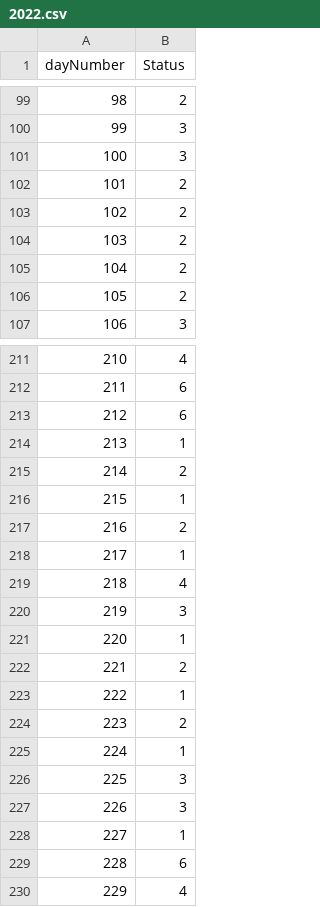
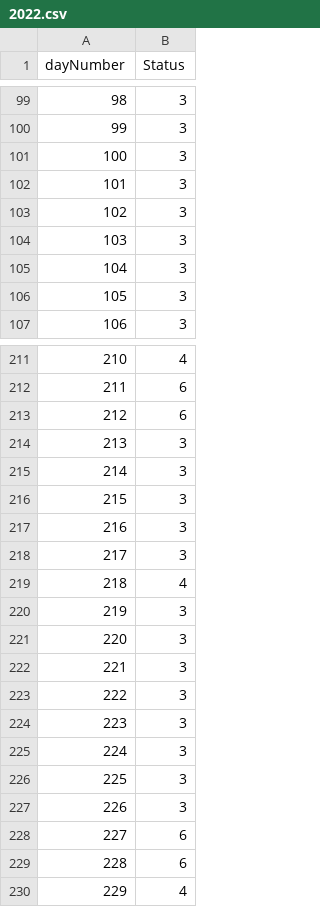
Before and after one commit to ddppddpp/fastingWebAPI, a CSV file: .bgchofcache/2022.csv, drawn as a sheet; only a part is shown, gaps mark what is left out; the diff covers the shown part only.

```diff
--- a/.bgchofcache/2022.csv
+++ b/.bgchofcache/2022.csv
@@ -99,9 +99,9 @@ dayNumber,Status
-98,2
+98,3
 99,3
 100,3
-101,2
-102,2
-103,2
-104,2
-105,2
+101,3
+102,3
+103,3
+104,3
+105,3
 106,3
@@ -213,17 +213,17 @@ dayNumber,Status
 212,6
-213,1
-214,2
-215,1
-216,2
-217,1
+213,3
+214,3
+215,3
+216,3
+217,3
 218,4
 219,3
-220,1
-221,2
-222,1
-223,2
-224,1
+220,3
+221,3
+222,3
+223,3
+224,3
 225,3
 226,3
-227,1
+227,6
 228,6
```
Also changed, not shown: 21 edited cells elsewhere in this file, 1 other file.
